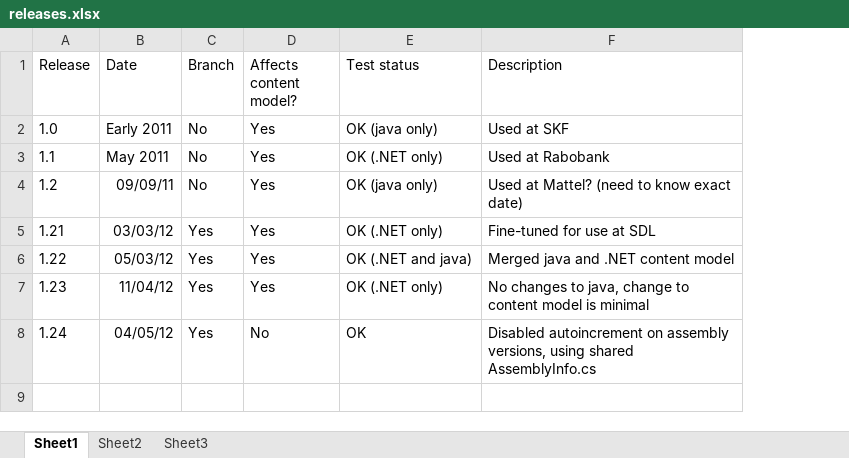
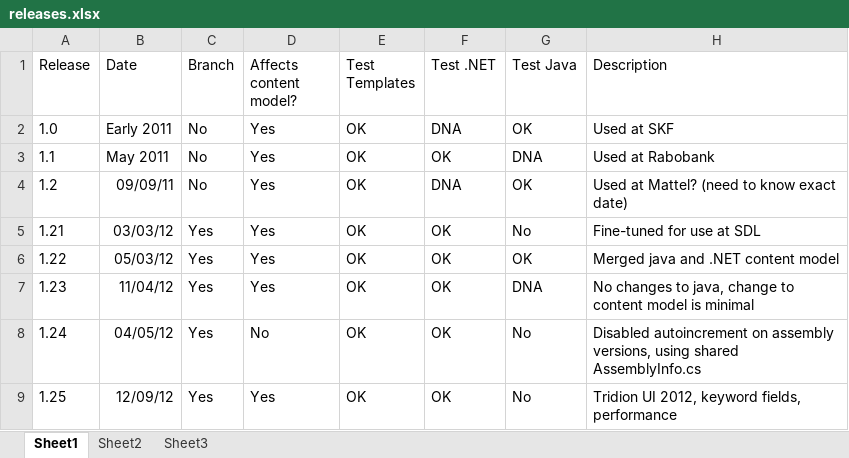
Before and after one commit to dd4t/dynamic-delivery-4-tridion, an Excel workbook: admin/releases.xlsx, sheet Sheet1, drawn as a sheet; values as stored, in another font and other column widths than the file's, no borders; removed rows and columns are numbered as before the commit, all else as after; the diff names each change by its address in the sheet, - before the commit and + after, or states it on an @@ line.

```diff
--- a/admin/releases.xlsx (sheet Sheet1)
+++ b/admin/releases.xlsx (sheet Sheet1)
-column E (Test status), rows 2-8: OK (java only) | OK (.NET only) | OK (java only) | OK (.NET only) | OK (.NET and java) | OK (.NET only) | OK
+column E (Test Templates), rows 2-8: all OK
+column F (Test .NET), rows 2-8: DNA | OK | DNA | OK | OK | OK | OK
+column G (Test Java), rows 2-8: OK | DNA | OK | No | OK | DNA | No
+row 9: 1.25 | 12/09/12 | Yes | Yes | OK | OK | No | Tridion UI 2012, keyword fields, performance
```
